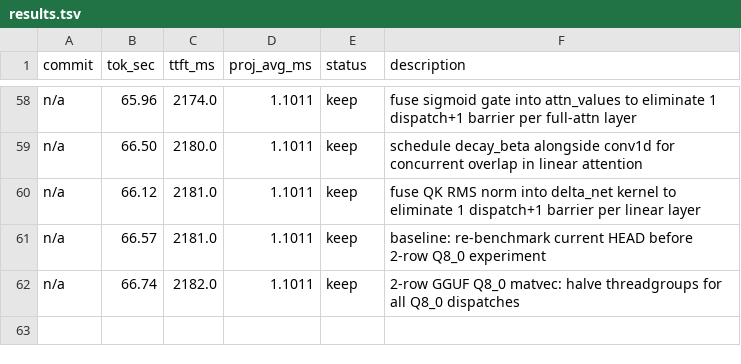
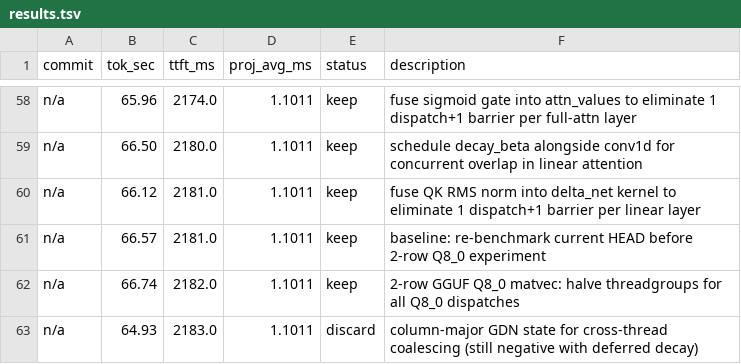
Before and after one commit to Rhovian/orome, a TSV file: experiments/qwen35-35B/results.tsv, drawn as a sheet; only a part is shown, gaps mark what is left out.

```diff
--- a/experiments/qwen35-35B/results.tsv
+++ b/experiments/qwen35-35B/results.tsv
@@ -62 +62,2 @@ n/a	66.57	2181.0	1.1011	keep	baseline: re-benchmark current HEAD before 2-row Q8
 n/a	66.74	2182.0	1.1011	keep	2-row GGUF Q8_0 matvec: halve threadgroups for all Q8_0 dispatches
+n/a	64.93	2183.0	1.1011	discard	column-major GDN state for cross-thread coalescing (still negative with deferred decay)
```
